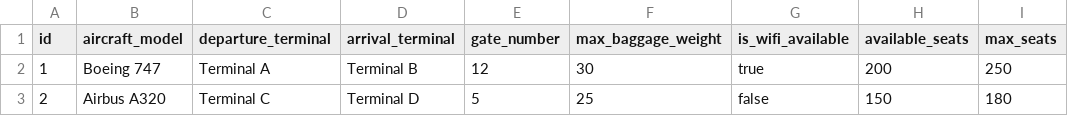
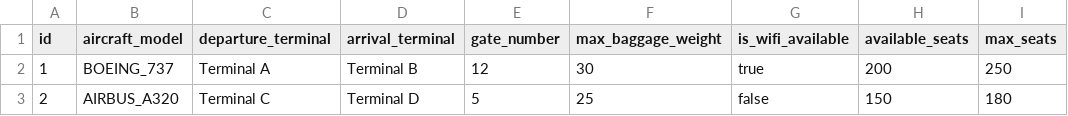
Before and after one commit to Semmed-Kosayev/ms-booking, a CSV file: src/main/resources/db/data/flight_details.csv, drawn as a sheet; only a part is shown; the diff names each change by its address in the sheet, - before the commit and + after, or states it on an @@ line.

```diff
--- a/src/main/resources/db/data/flight_details.csv
+++ b/src/main/resources/db/data/flight_details.csv
-B2 (aircraft_model): Boeing 747
+B2 (aircraft_model): BOEING_737
-B3 (aircraft_model): Airbus A320
+B3 (aircraft_model): AIRBUS_A320
```
Also changed, not shown: src/main/resources/db/data/bookings.csv, 7 other files.
